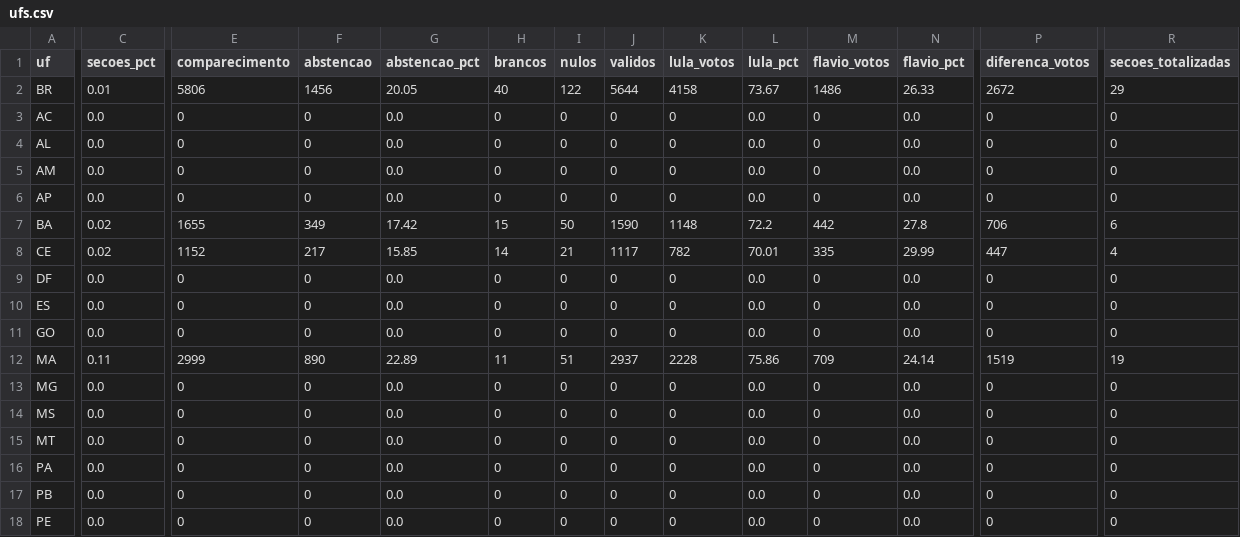
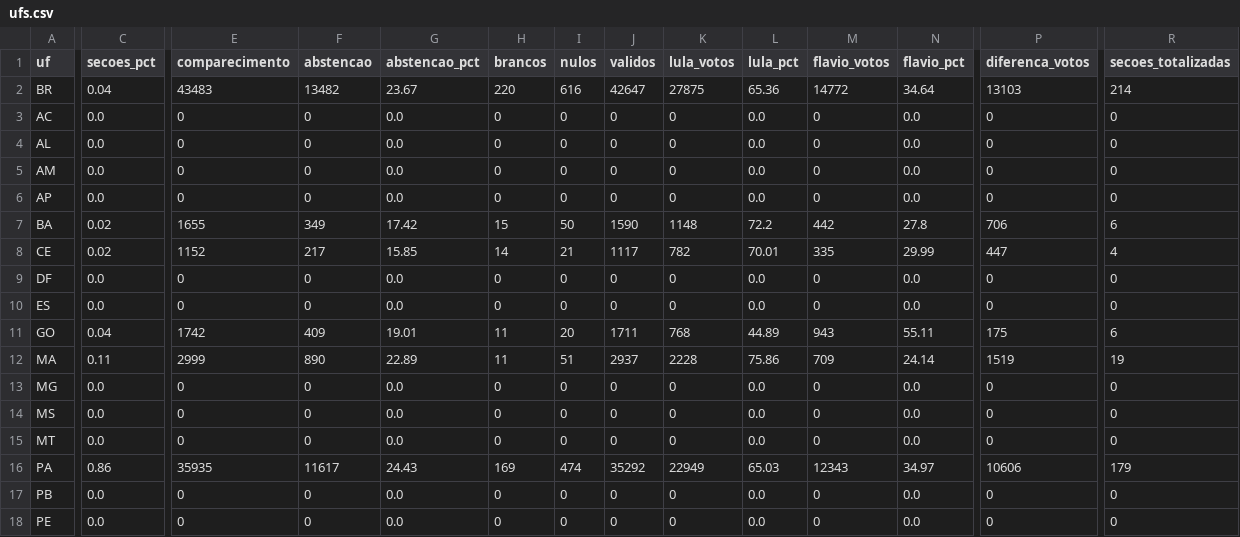
Before and after one commit to vizudados/eleicoes-2026, a CSV file: dados/apuracao/ufs.csv, drawn as a sheet; only a part is shown, gaps mark what is left out; the diff covers the shown part only; the diff names each change by its address in the sheet, - before the commit and + after, or states it on an @@ line.

```diff
--- a/dados/apuracao/ufs.csv
+++ b/dados/apuracao/ufs.csv
-C2 (secoes_pct): 0.01
+C2 (secoes_pct): 0.04
-E2 (comparecimento): 5806
+E2 (comparecimento): 43483
-F2 (abstencao): 1456
+F2 (abstencao): 13482
-G2 (abstencao_pct): 20.05
+G2 (abstencao_pct): 23.67
-H2 (brancos): 40
+H2 (brancos): 220
-I2 (nulos): 122
+I2 (nulos): 616
-J2 (validos): 5644
+J2 (validos): 42647
-K2 (lula_votos): 4158
+K2 (lula_votos): 27875
-L2 (lula_pct): 73.67
+L2 (lula_pct): 65.36
-M2 (flavio_votos): 1486
+M2 (flavio_votos): 14772
-N2 (flavio_pct): 26.33
+N2 (flavio_pct): 34.64
-P2 (diferenca_votos): 2672
+P2 (diferenca_votos): 13103
-R2 (secoes_totalizadas): 29
+R2 (secoes_totalizadas): 214
-C11 (secoes_pct): 0.0
+C11 (secoes_pct): 0.04
-E11 (comparecimento): 0
+E11 (comparecimento): 1742
-F11 (abstencao): 0
+F11 (abstencao): 409
-G11 (abstencao_pct): 0.0
+G11 (abstencao_pct): 19.01
-H11 (brancos): 0
+H11 (brancos): 11
-I11 (nulos): 0
+I11 (nulos): 20
-J11 (validos): 0
+J11 (validos): 1711
-K11 (lula_votos): 0
+K11 (lula_votos): 768
-L11 (lula_pct): 0.0
+L11 (lula_pct): 44.89
-M11 (flavio_votos): 0
+M11 (flavio_votos): 943
-N11 (flavio_pct): 0.0
+N11 (flavio_pct): 55.11
-P11 (diferenca_votos): 0
+P11 (diferenca_votos): 175
-R11 (secoes_totalizadas): 0
+R11 (secoes_totalizadas): 6
-C16 (secoes_pct): 0.0
+C16 (secoes_pct): 0.86
-E16 (comparecimento): 0
+E16 (comparecimento): 35935
-F16 (abstencao): 0
+F16 (abstencao): 11617
-G16 (abstencao_pct): 0.0
+G16 (abstencao_pct): 24.43
-H16 (brancos): 0
+H16 (brancos): 169
-I16 (nulos): 0
+I16 (nulos): 474
-J16 (validos): 0
+J16 (validos): 35292
-K16 (lula_votos): 0
+K16 (lula_votos): 22949
-L16 (lula_pct): 0.0
+L16 (lula_pct): 65.03
-M16 (flavio_votos): 0
+M16 (flavio_votos): 12343
-N16 (flavio_pct): 0.0
+N16 (flavio_pct): 34.97
-P16 (diferenca_votos): 0
+P16 (diferenca_votos): 10606
-R16 (secoes_totalizadas): 0
+R16 (secoes_totalizadas): 179
```
Also changed, not shown: 7 edited cells elsewhere in this file, 1 other file.
